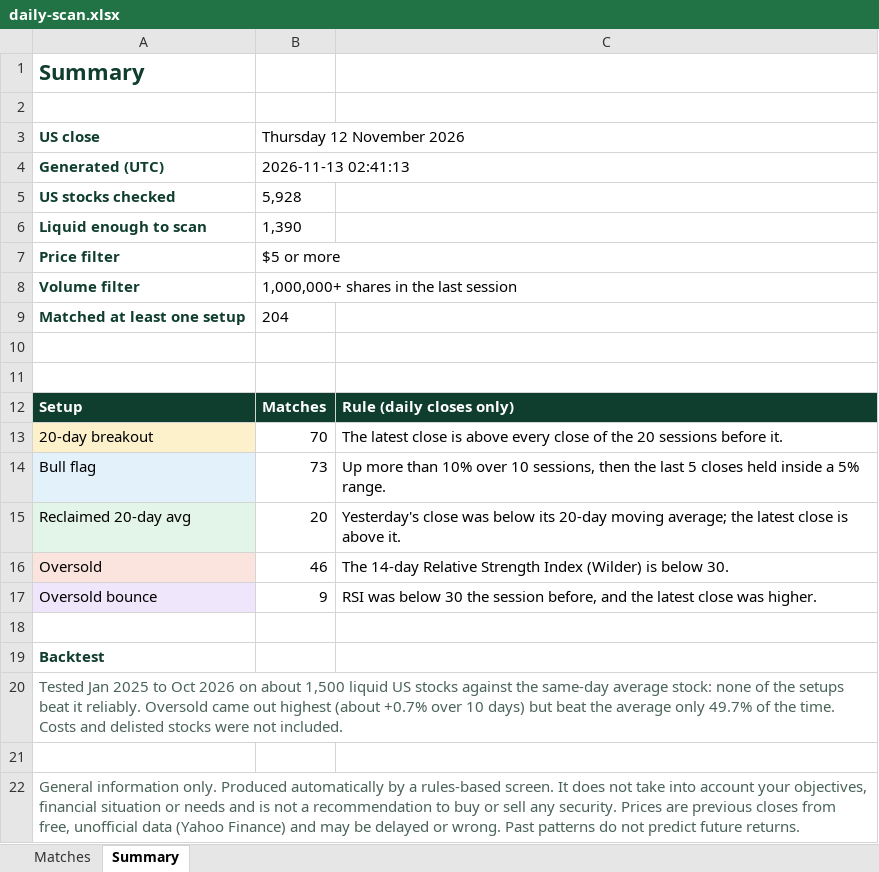
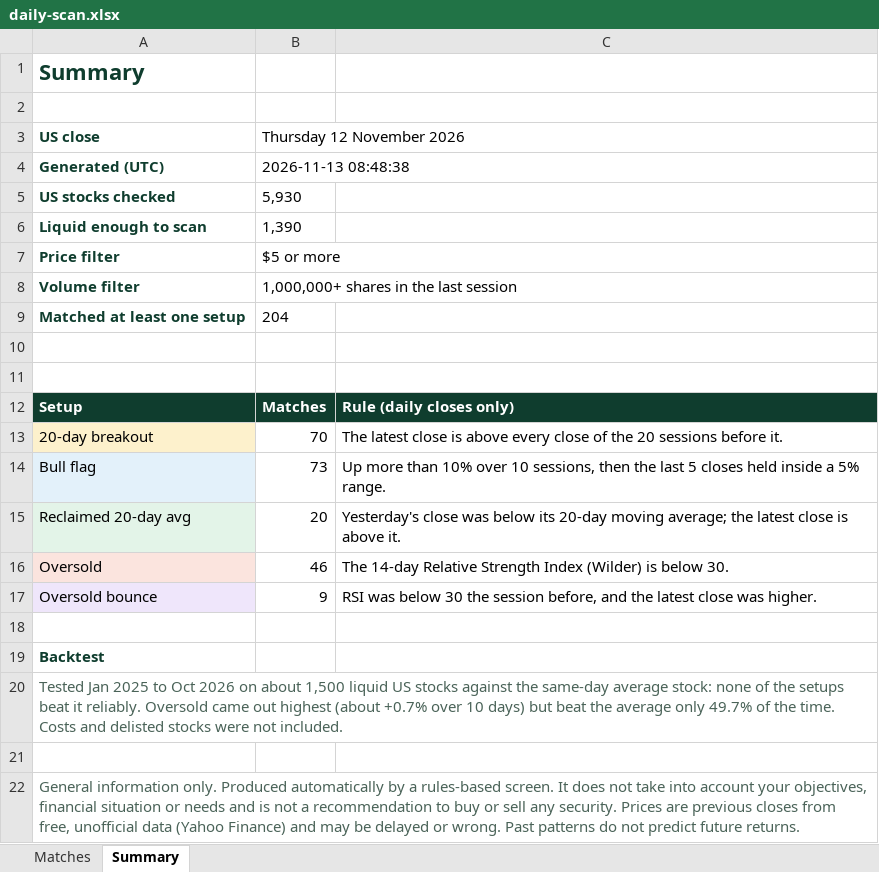
Before and after one commit to RohanTainwala/Finingale, an Excel workbook: data/daily-scan.xlsx, sheet Summary, drawn as a sheet; values as stored, in another font and other column widths than the file's, no borders; the diff names each change by its address in the sheet, - before the commit and + after, or states it on an @@ line.

```diff
--- a/data/daily-scan.xlsx (sheet Summary)
+++ b/data/daily-scan.xlsx (sheet Summary)
-B4 (Thursday 12 November 2026): 2026-11-13 02:41:13
+B4 (Thursday 12 November 2026): 2026-11-13 08:48:38
-B5 (Thursday 12 November 2026): 5,928
+B5 (Thursday 12 November 2026): 5,930
```
Also changed, not shown: sheet Matches, 1 other file.
